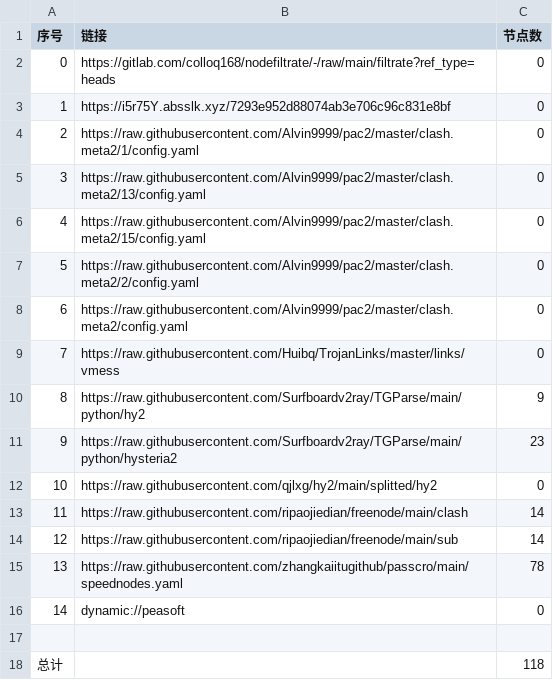
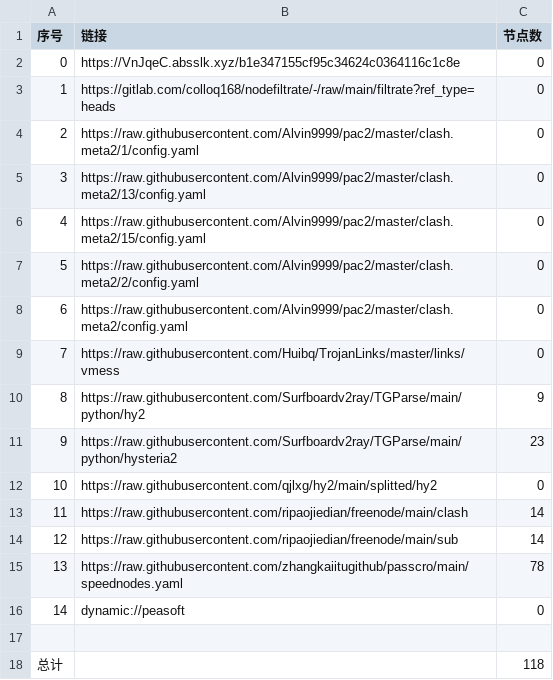
Before and after one commit to zz379688/AutoMergePublicNodes, a CSV file: list_result.csv, drawn as a sheet.

```diff
--- a/list_result.csv
+++ b/list_result.csv
@@ -1,4 +1,4 @@
 序号,链接,节点数
-0,https://gitlab.com/colloq168/nodefiltrate/-/raw/main/filtrate?ref_type=heads,0
-1,https://i5r75Y.absslk.xyz/7293e952d88074ab3e706c96c831e8bf,0
+0,https://VnJqeC.absslk.xyz/b1e347155cf95c34624c0364116c1c8e,0
+1,https://gitlab.com/colloq168/nodefiltrate/-/raw/main/filtrate?ref_type=heads,0
 2,https://raw.githubusercontent.com/Alvin9999/pac2/master/clash.meta2/1/config.yaml,0
```
Also changed, not shown: 3 other files.
